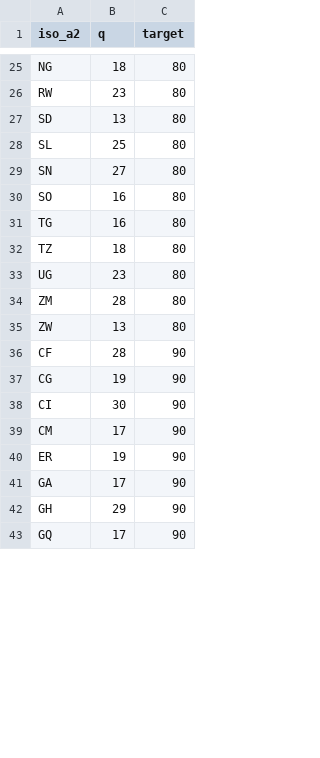
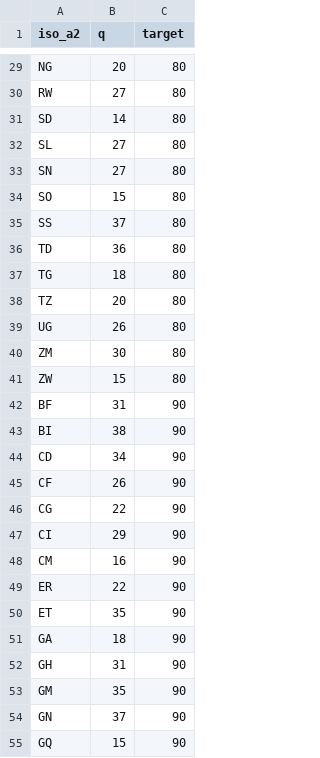
Before and after one commit to hkoenker/Quantification, a CSV file: data/s2mean_npp.csv, drawn as a sheet; only a part is shown, gaps mark what is left out; addresses are those after the commit; the diff covers the shown part only; the diff names each change by its address in the sheet, - before the commit and + after, or states it on an @@ line.

```diff
--- a/data/s2mean_npp.csv
+++ b/data/s2mean_npp.csv
-B29 (q): 18
+B29 (q): 20
-B30 (q): 23
+B30 (q): 27
-B31 (q): 13
+B31 (q): 14
-B32 (q): 25
+B32 (q): 27
-B34 (q): 16
+B34 (q): 15
+row 35: SS | 37 | 80
+row 36: TD | 36 | 80
-B37 (q): 16
+B37 (q): 18
-B38 (q): 18
+B38 (q): 20
-B39 (q): 23
+B39 (q): 26
-B40 (q): 28
+B40 (q): 30
-B41 (q): 13
+B41 (q): 15
+row 42: BF | 31 | 90
+row 43: BI | 38 | 90
+row 44: CD | 34 | 90
-B45 (q): 28
+B45 (q): 26
-B46 (q): 19
+B46 (q): 22
-B47 (q): 30
+B47 (q): 29
-B48 (q): 17
+B48 (q): 16
-B49 (q): 19
+B49 (q): 22
+row 50: ET | 35 | 90
-B51 (q): 17
+B51 (q): 18
-B52 (q): 29
+B52 (q): 31
+row 53: GM | 35 | 90
+row 54: GN | 37 | 90
-B55 (q): 17
+B55 (q): 15
```
Also changed, not shown: 11 added rows and 68 edited cells elsewhere in this file, data/s3_mean_npp.csv, 7 other files.
